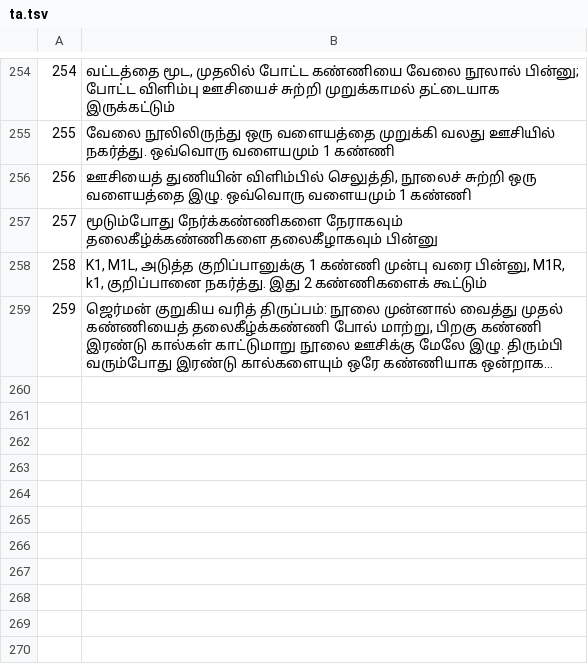
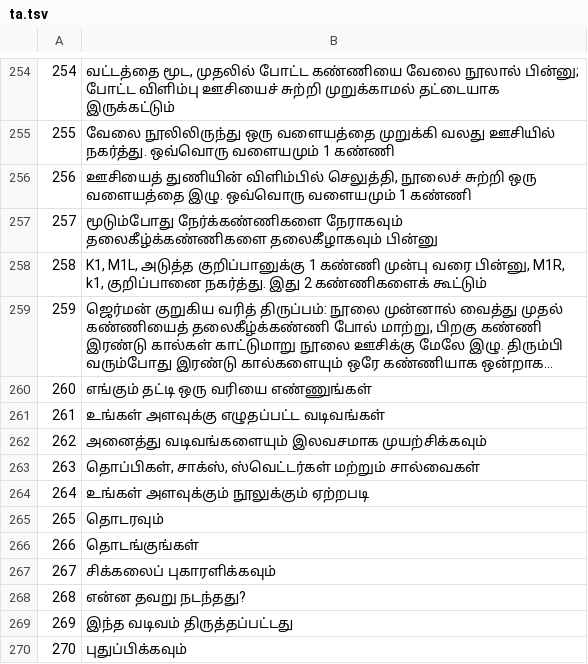
Before and after one commit to jackwallner/knit, a TSV file: scripts/l10n/ta.tsv, drawn as a sheet; only a part is shown, gaps mark what is left out; long unchanged cells end in …; the diff names each change by its address in the sheet, - before the commit and + after, or states it on an @@ line.

```diff
--- a/scripts/l10n/ta.tsv
+++ b/scripts/l10n/ta.tsv
+row 260: 260 | எங்கும் தட்டி ஒரு வரியை எண்ணுங்கள்
+row 261: 261 | உங்கள் அளவுக்கு எழுதப்பட்ட வடிவங்கள்
+row 262: 262 | அனைத்து வடிவங்களையும் இலவசமாக முயற்சிக்கவும்
+row 263: 263 | தொப்பிகள், சாக்ஸ், ஸ்வெட்டர்கள் மற்றும் சால்வைகள்
+row 264: 264 | உங்கள் அளவுக்கும் நூலுக்கும் ஏற்றபடி
+row 265: 265 | தொடரவும்
+row 266: 266 | தொடங்குங்கள்
+row 267: 267 | சிக்கலைப் புகாரளிக்கவும்
+row 268: 268 | என்ன தவறு நடந்தது?
+row 269: 269 | இந்த வடிவம் திருத்தப்பட்டது
+row 270: 270 | புதுப்பிக்கவும்
```
Also changed, not shown: scripts/l10n/kn.tsv, scripts/l10n/ml.tsv, 45 other files.
